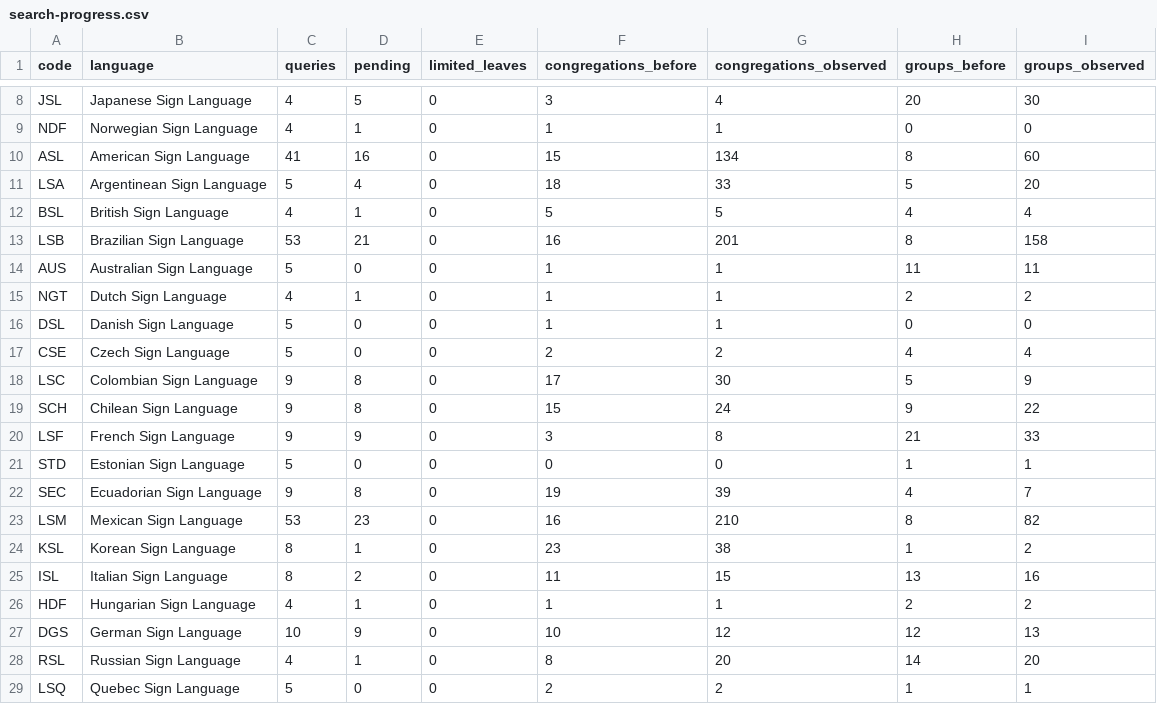
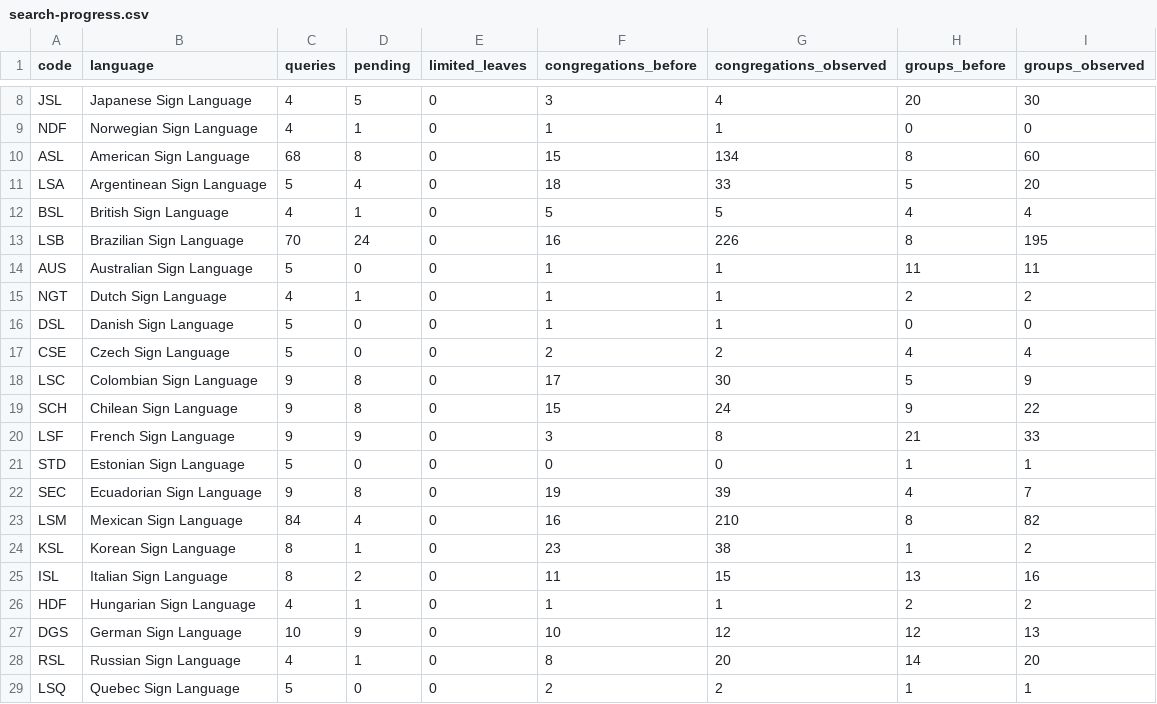
Before and after one commit to HALCONDEORO/jw-sign-language-map, a CSV file: search-progress.csv, drawn as a sheet; only a part is shown, gaps mark what is left out.

Commit message:
Update reviewed atlas mobile release and cut 496 sources

```diff
--- a/search-progress.csv
+++ b/search-progress.csv
@@ -9,6 +9,6 @@ JSL,Japanese Sign Language,4,5,0,3,4,20,30
 NDF,Norwegian Sign Language,4,1,0,1,1,0,0
-ASL,American Sign Language,41,16,0,15,134,8,60
+ASL,American Sign Language,68,8,0,15,134,8,60
 LSA,Argentinean Sign Language,5,4,0,18,33,5,20
 BSL,British Sign Language,4,1,0,5,5,4,4
-LSB,Brazilian Sign Language,53,21,0,16,201,8,158
+LSB,Brazilian Sign Language,70,24,0,16,226,8,195
 AUS,Australian Sign Language,5,0,0,1,1,11,11
@@ -22,3 +22,3 @@ STD,Estonian Sign Language,5,0,0,0,0,1,1
 SEC,Ecuadorian Sign Language,9,8,0,19,39,4,7
-LSM,Mexican Sign Language,53,23,0,16,210,8,82
+LSM,Mexican Sign Language,84,4,0,16,210,8,82
 KSL,Korean Sign Language,8,1,0,23,38,1,2
```
